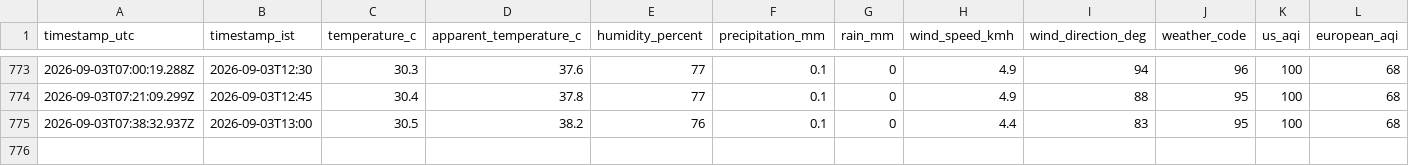
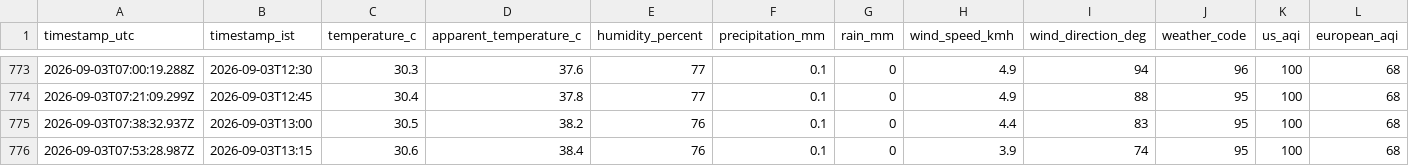
Before and after one commit to specter-graphs/Gajraula-AQI-Data-Logging, a CSV file: docs/data/weather_aqi_log.csv, drawn as a sheet; only a part is shown, gaps mark what is left out; rows hold the shown columns only; the diff names each change by its address in the sheet, - before the commit and + after, or states it on an @@ line.

```diff
--- a/docs/data/weather_aqi_log.csv
+++ b/docs/data/weather_aqi_log.csv
+row 776: 2026-09-03T07:53:28.987Z | 2026-09-03T13:15 | 30.6 | 38.4 | 76 | 0.1 | 0 | 3.9 | 74 | 95 | 100 | 68
```
